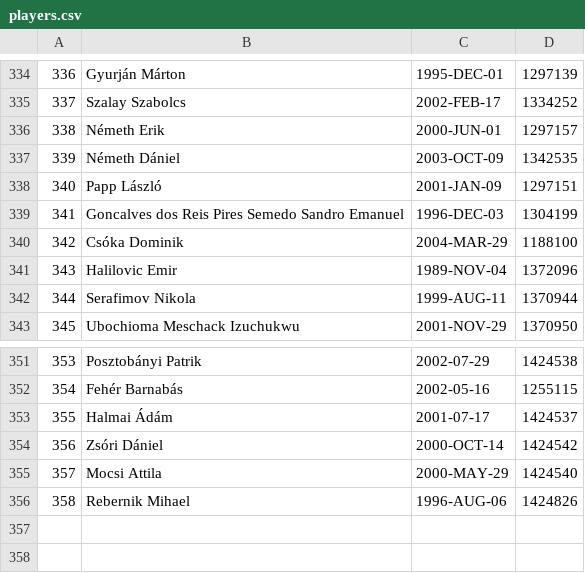
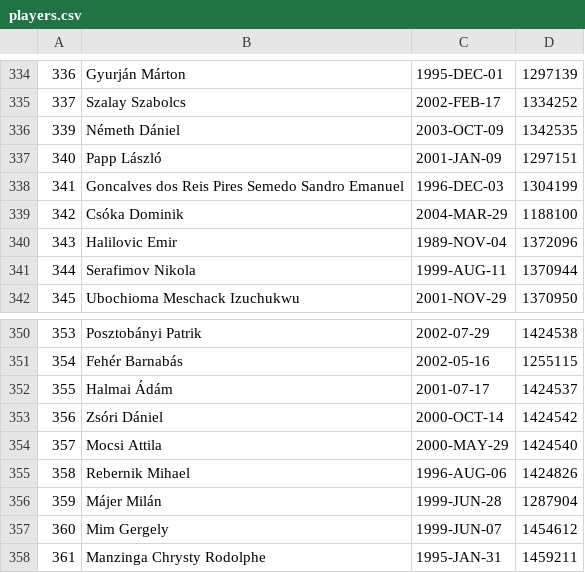
Before and after one commit to asalamon74/melda-info, a CSV file: mezszam/players.csv, drawn as a sheet; only a part is shown, gaps mark what is left out; removed rows and columns are numbered as before the commit, all else as after; the diff names each change by its address in the sheet, - before the commit and + after, or states it on an @@ line.

Commit message:
Mezszam updates

```diff
--- a/mezszam/players.csv
+++ b/mezszam/players.csv
-row 336: 338 | Németh Erik | 2000-JUN-01 | 1297157
+row 356: 359 | Májer Milán | 1999-JUN-28 | 1287904
+row 357: 360 | Mim Gergely | 1999-JUN-07 | 1454612
+row 358: 361 | Manzinga Chrysty Rodolphe | 1995-JAN-31 | 1459211
```
Also changed, not shown: mezszam/seasons.csv, mezszam/shirts.csv.
